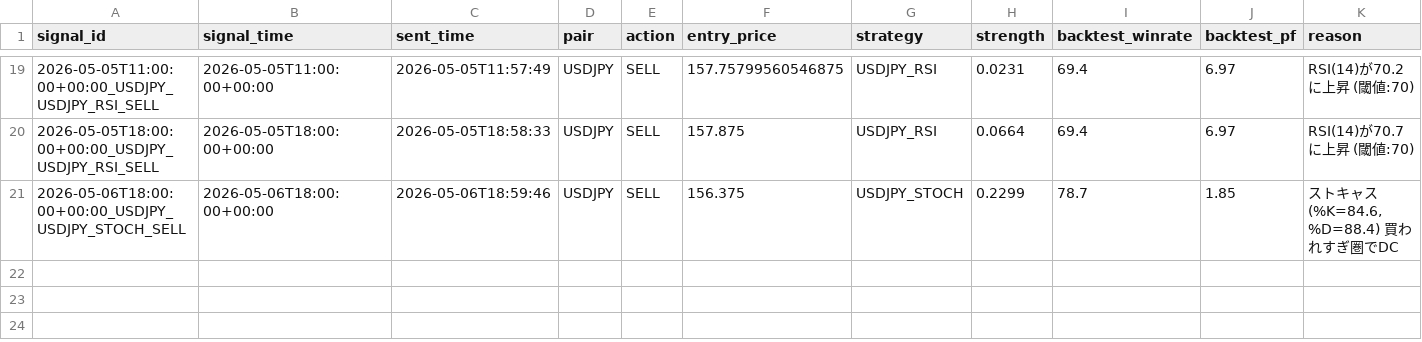
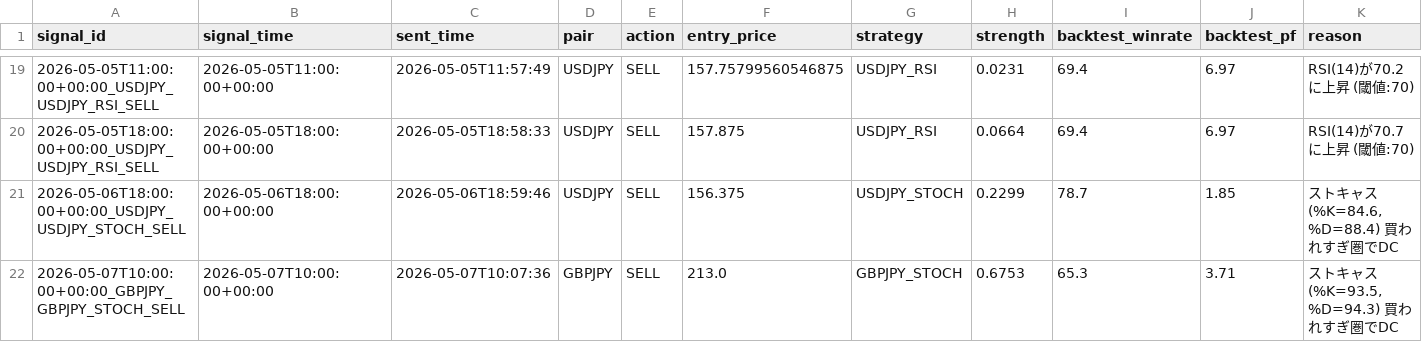
Before and after one commit to ichikawa27/fx-signals, a CSV file: logs/signals.csv, drawn as a sheet; only a part is shown, gaps mark what is left out; the diff names each change by its address in the sheet, - before the commit and + after, or states it on an @@ line.

```diff
--- a/logs/signals.csv
+++ b/logs/signals.csv
+row 22: 2026-05-07T10:00:00+00:00_GBPJPY_GBPJPY_STOCH_SELL | 2026-05-07T10:00:00+00:00 | 2026-05-07T10:07:36 | GBPJPY | SELL | 213.0 | GBPJPY_STOCH | 0.6753 | 65.3 | 3.71 | ストキャス(%K=93.5, %D=94.3) 買われすぎ圏でDC
```
